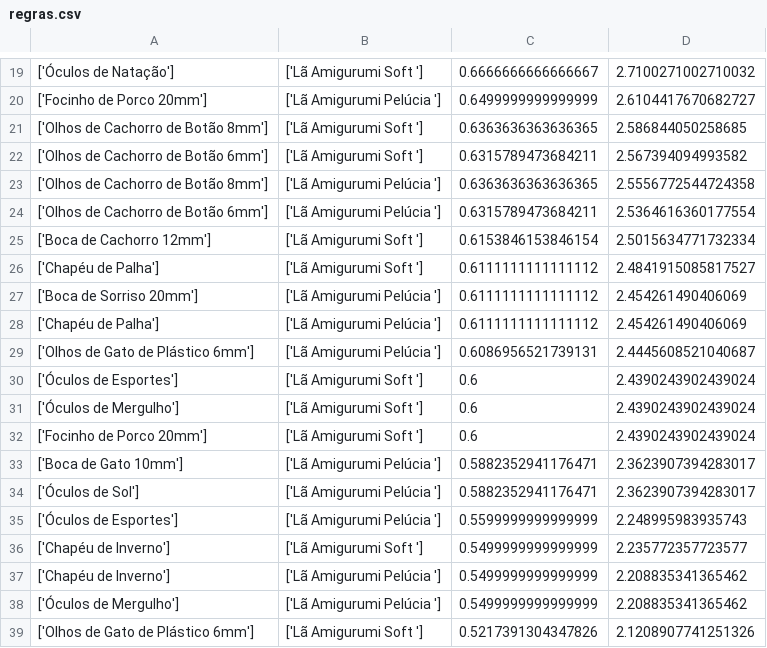
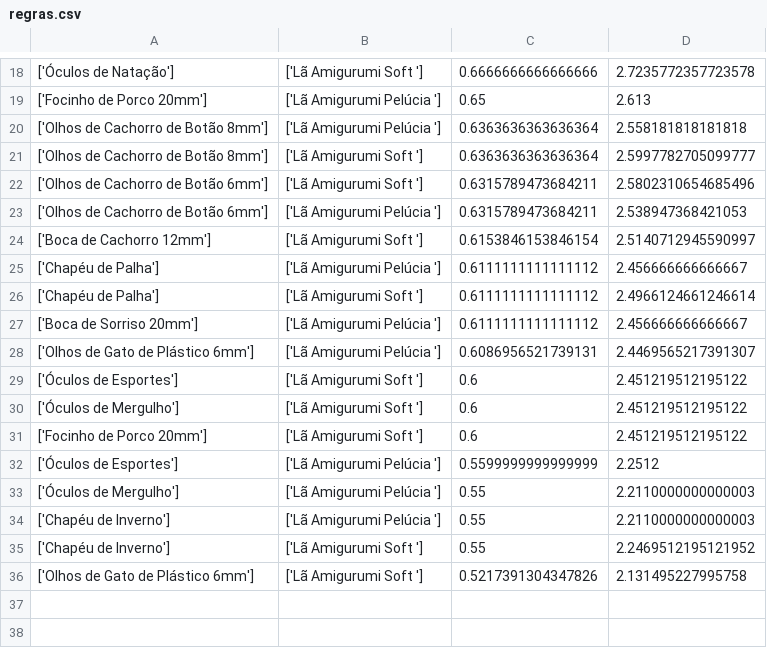
Before and after one commit to pennamoro/back-lama, a CSV file: python-scripts/regras.csv, drawn as a sheet; only a part is shown, gaps mark what is left out; the diff covers the shown part only.

```diff
--- a/python-scripts/regras.csv
+++ b/python-scripts/regras.csv
@@ -19,21 +18,19 @@
-['Óculos de Natação'],['Lã Amigurumi Soft '],0.6666666666666667,2.7100271002710032
-['Focinho de Porco 20mm'],['Lã Amigurumi  Pelúcia '],0.6499999999999999,2.6104417670682727
-['Olhos de Cachorro de Botão 8mm'],['Lã Amigurumi Soft '],0.6363636363636365,2.586844050258685
-['Olhos de Cachorro de Botão 6mm'],['Lã Amigurumi Soft '],0.6315789473684211,2.567394094993582
-['Olhos de Cachorro de Botão 8mm'],['Lã Amigurumi  Pelúcia '],0.6363636363636365,2.5556772544724358
-['Olhos de Cachorro de Botão 6mm'],['Lã Amigurumi  Pelúcia '],0.6315789473684211,2.5364616360177554
-['Boca de Cachorro 12mm'],['Lã Amigurumi Soft '],0.6153846153846154,2.5015634771732334
-['Chapéu de Palha'],['Lã Amigurumi Soft '],0.6111111111111112,2.4841915085817527
-['Boca de Sorriso 20mm'],['Lã Amigurumi  Pelúcia '],0.6111111111111112,2.454261490406069
-['Chapéu de Palha'],['Lã Amigurumi  Pelúcia '],0.6111111111111112,2.454261490406069
-['Olhos de Gato de Plástico 6mm'],['Lã Amigurumi  Pelúcia '],0.6086956521739131,2.4445608521040687
-['Óculos de Esportes'],['Lã Amigurumi Soft '],0.6,2.4390243902439024
-['Óculos de Mergulho'],['Lã Amigurumi Soft '],0.6,2.4390243902439024
-['Focinho de Porco 20mm'],['Lã Amigurumi Soft '],0.6,2.4390243902439024
-['Boca de Gato 10mm'],['Lã Amigurumi  Pelúcia '],0.5882352941176471,2.3623907394283017
-['Óculos de Sol'],['Lã Amigurumi  Pelúcia '],0.5882352941176471,2.3623907394283017
-['Óculos de Esportes'],['Lã Amigurumi  Pelúcia '],0.5599999999999999,2.248995983935743
-['Chapéu de Inverno'],['Lã Amigurumi Soft '],0.5499999999999999,2.235772357723577
-['Chapéu de Inverno'],['Lã Amigurumi  Pelúcia '],0.5499999999999999,2.208835341365462
-['Óculos de Mergulho'],['Lã Amigurumi  Pelúcia '],0.5499999999999999,2.208835341365462
-['Olhos de Gato de Plástico 6mm'],['Lã Amigurumi Soft '],0.5217391304347826,2.1208907741251326
+['Óculos de Natação'],['Lã Amigurumi Soft '],0.6666666666666666,2.7235772357723578
+['Focinho de Porco 20mm'],['Lã Amigurumi  Pelúcia '],0.65,2.613
+['Olhos de Cachorro de Botão 8mm'],['Lã Amigurumi  Pelúcia '],0.6363636363636364,2.558181818181818
+['Olhos de Cachorro de Botão 8mm'],['Lã Amigurumi Soft '],0.6363636363636364,2.5997782705099777
+['Olhos de Cachorro de Botão 6mm'],['Lã Amigurumi Soft '],0.6315789473684211,2.5802310654685496
+['Olhos de Cachorro de Botão 6mm'],['Lã Amigurumi  Pelúcia '],0.6315789473684211,2.538947368421053
+['Boca de Cachorro 12mm'],['Lã Amigurumi Soft '],0.6153846153846154,2.5140712945590997
+['Chapéu de Palha'],['Lã Amigurumi  Pelúcia '],0.6111111111111112,2.456666666666667
+['Chapéu de Palha'],['Lã Amigurumi Soft '],0.6111111111111112,2.4966124661246614
+['Boca de Sorriso 20mm'],['Lã Amigurumi  Pelúcia '],0.6111111111111112,2.456666666666667
+['Olhos de Gato de Plástico 6mm'],['Lã Amigurumi  Pelúcia '],0.6086956521739131,2.4469565217391307
+['Óculos de Esportes'],['Lã Amigurumi Soft '],0.6,2.451219512195122
+['Óculos de Mergulho'],['Lã Amigurumi Soft '],0.6,2.451219512195122
+['Focinho de Porco 20mm'],['Lã Amigurumi Soft '],0.6,2.451219512195122
+['Óculos de Esportes'],['Lã Amigurumi  Pelúcia '],0.5599999999999999,2.2512
+['Óculos de Mergulho'],['Lã Amigurumi  Pelúcia '],0.55,2.2110000000000003
+['Chapéu de Inverno'],['Lã Amigurumi  Pelúcia '],0.55,2.2110000000000003
+['Chapéu de Inverno'],['Lã Amigurumi Soft '],0.55,2.2469512195121952
+['Olhos de Gato de Plástico 6mm'],['Lã Amigurumi Soft '],0.5217391304347826,2.131495227995758
```
Also changed, not shown: 7 added rows, 8 removed rows and 18 edited cells elsewhere in this file, 5 other files.
